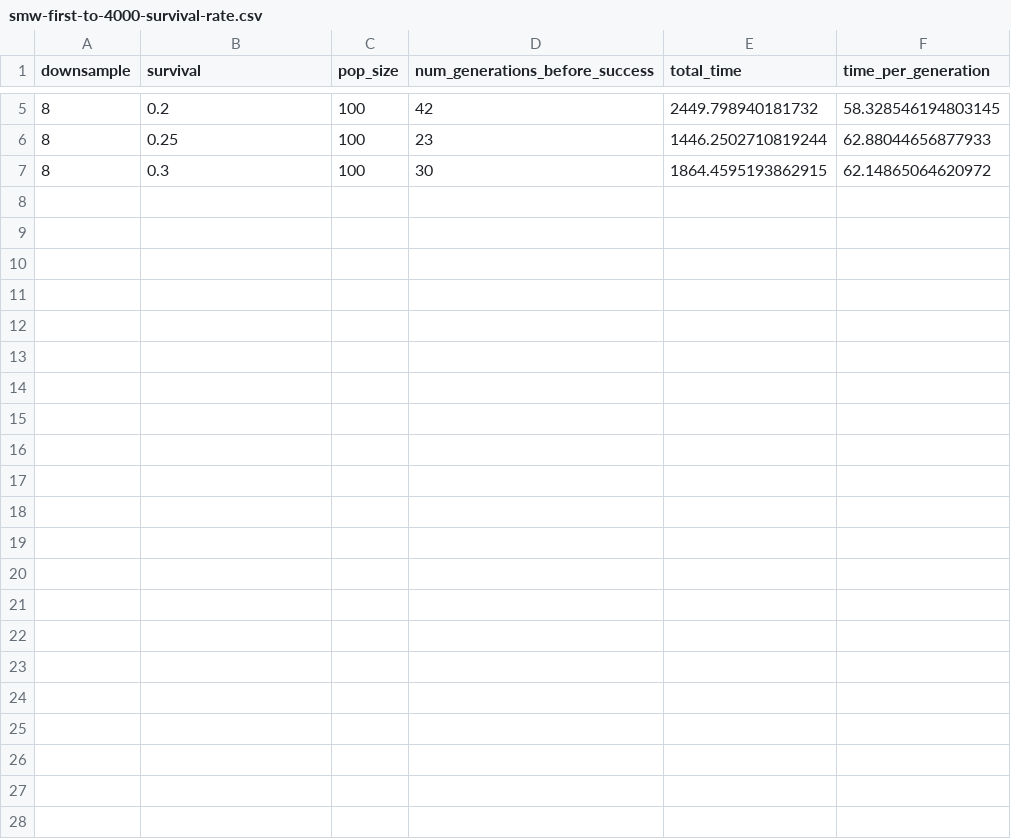
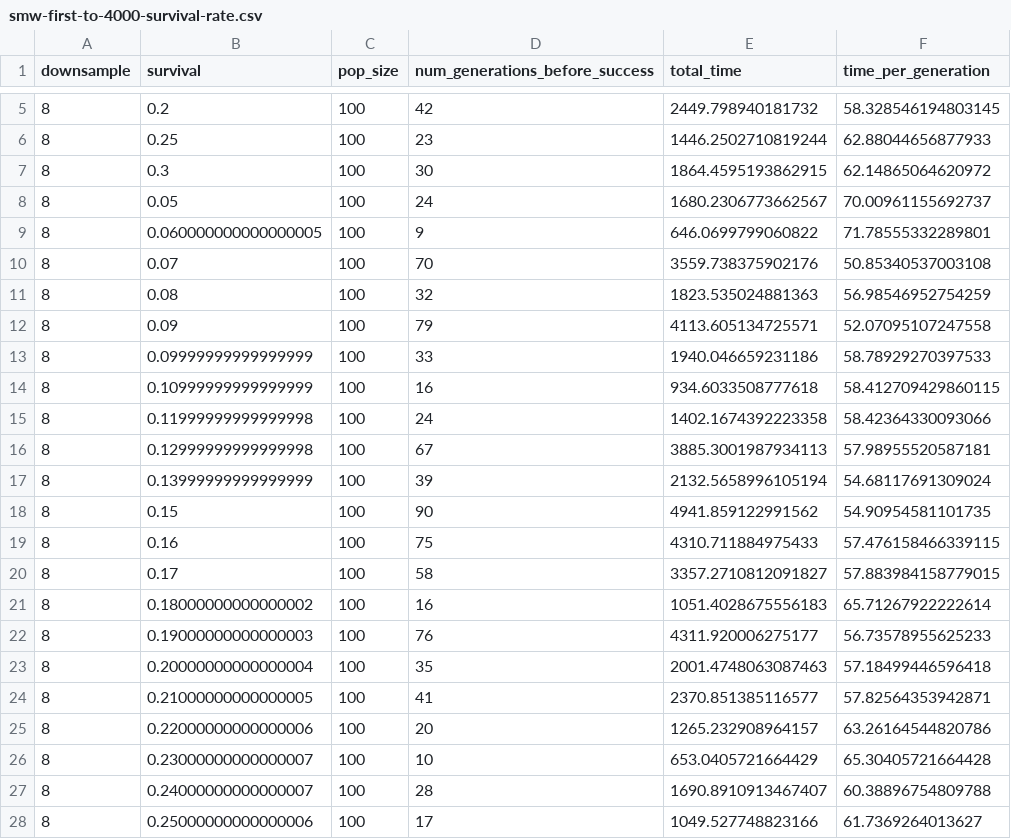
Before and after one commit to paigeweber13/transfer-learning-across-platformer-games, a CSV file: experiments/smw-first-to-4000-survival-rate.csv, drawn as a sheet; only a part is shown, gaps mark what is left out.

```diff
--- a/experiments/smw-first-to-4000-survival-rate.csv
+++ b/experiments/smw-first-to-4000-survival-rate.csv
@@ -7 +7,22 @@ downsample,survival,pop_size,num_generations_before_success,total_time,time_per_
 8,0.3,100,30,1864.4595193862915,62.14865064620972
+8,0.05,100,24,1680.2306773662567,70.00961155692737
+8,0.060000000000000005,100,9,646.0699799060822,71.78555332289801
+8,0.07,100,70,3559.738375902176,50.85340537003108
+8,0.08,100,32,1823.535024881363,56.98546952754259
+8,0.09,100,79,4113.605134725571,52.07095107247558
+8,0.09999999999999999,100,33,1940.046659231186,58.78929270397533
+8,0.10999999999999999,100,16,934.6033508777618,58.412709429860115
+8,0.11999999999999998,100,24,1402.1674392223358,58.42364330093066
+8,0.12999999999999998,100,67,3885.3001987934113,57.98955520587181
+8,0.13999999999999999,100,39,2132.5658996105194,54.68117691309024
+8,0.15,100,90,4941.859122991562,54.90954581101735
+8,0.16,100,75,4310.711884975433,57.476158466339115
+8,0.17,100,58,3357.2710812091827,57.883984158779015
+8,0.18000000000000002,100,16,1051.4028675556183,65.71267922222614
+8,0.19000000000000003,100,76,4311.920006275177,56.73578955625233
+8,0.20000000000000004,100,35,2001.4748063087463,57.18499446596418
+8,0.21000000000000005,100,41,2370.851385116577,57.82564353942871
+8,0.22000000000000006,100,20,1265.232908964157,63.26164544820786
+8,0.23000000000000007,100,10,653.0405721664429,65.30405721664428
+8,0.24000000000000007,100,28,1690.8910913467407,60.38896754809788
+8,0.25000000000000006,100,17,1049.527748823166,61.7369264013627
```
Also changed, not shown: experiments/smw-first-to-4000-pop-size.csv.
